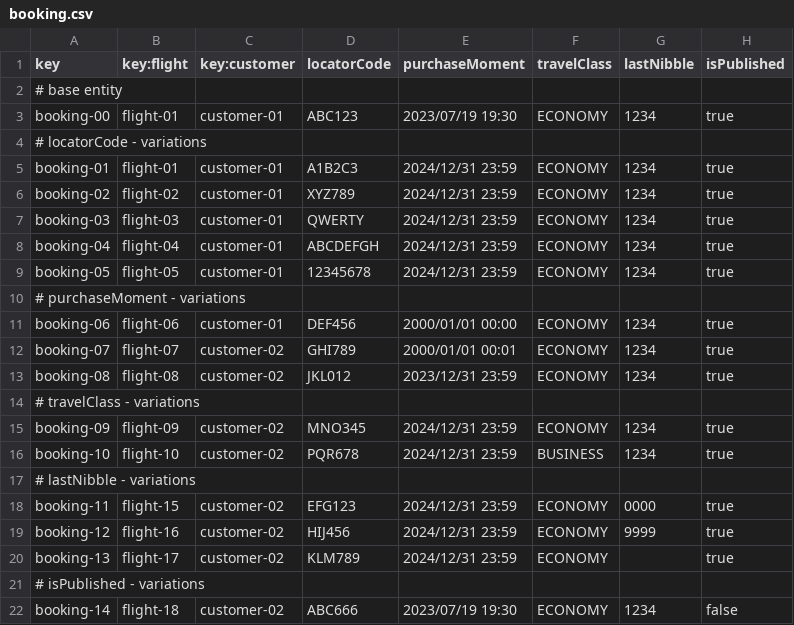
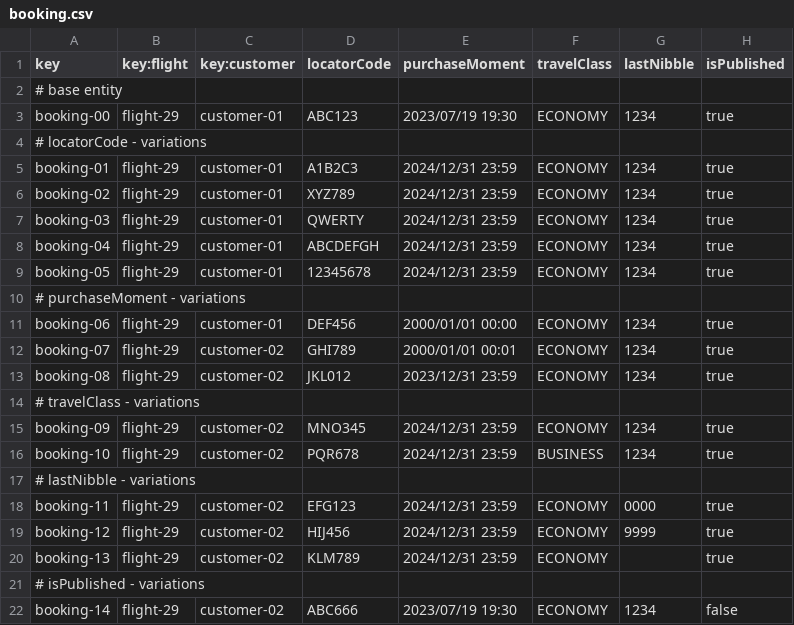
Before and after one commit to ASoult10/Acme-ANS, a CSV file: src/main/resources/WEB-INF/data/sample/booking.csv, drawn as a sheet.

Commit message:
Cambio en bookingcsv

```diff
--- a/src/main/resources/WEB-INF/data/sample/booking.csv
+++ b/src/main/resources/WEB-INF/data/sample/booking.csv
@@ -2,21 +2,21 @@ key,key:flight,key:customer,locatorCode,purchaseMoment,travelClass,lastNibble,is
 # base entity
-booking-00,flight-01,customer-01,ABC123,2023/07/19 19:30,ECONOMY,1234,true
+booking-00,flight-29,customer-01,ABC123,2023/07/19 19:30,ECONOMY,1234,true
 # locatorCode - variations
-booking-01,flight-01,customer-01,A1B2C3,2024/12/31 23:59,ECONOMY,1234,true
-booking-02,flight-02,customer-01,XYZ789,2024/12/31 23:59,ECONOMY,1234,true
-booking-03,flight-03,customer-01,QWERTY,2024/12/31 23:59,ECONOMY,1234,true
-booking-04,flight-04,customer-01,ABCDEFGH,2024/12/31 23:59,ECONOMY,1234,true
-booking-05,flight-05,customer-01,12345678,2024/12/31 23:59,ECONOMY,1234,true
+booking-01,flight-29,customer-01,A1B2C3,2024/12/31 23:59,ECONOMY,1234,true
+booking-02,flight-29,customer-01,XYZ789,2024/12/31 23:59,ECONOMY,1234,true
+booking-03,flight-29,customer-01,QWERTY,2024/12/31 23:59,ECONOMY,1234,true
+booking-04,flight-29,customer-01,ABCDEFGH,2024/12/31 23:59,ECONOMY,1234,true
+booking-05,flight-29,customer-01,12345678,2024/12/31 23:59,ECONOMY,1234,true
 # purchaseMoment - variations
-booking-06,flight-06,customer-01,DEF456,2000/01/01 00:00,ECONOMY,1234,true
-booking-07,flight-07,customer-02,GHI789,2000/01/01 00:01,ECONOMY,1234,true
-booking-08,flight-08,customer-02,JKL012,2023/12/31 23:59,ECONOMY,1234,true
+booking-06,flight-29,customer-01,DEF456,2000/01/01 00:00,ECONOMY,1234,true
+booking-07,flight-29,customer-02,GHI789,2000/01/01 00:01,ECONOMY,1234,true
+booking-08,flight-29,customer-02,JKL012,2023/12/31 23:59,ECONOMY,1234,true
 # travelClass - variations
-booking-09,flight-09,customer-02,MNO345,2024/12/31 23:59,ECONOMY,1234,true
-booking-10,flight-10,customer-02,PQR678,2024/12/31 23:59,BUSINESS,1234,true
+booking-09,flight-29,customer-02,MNO345,2024/12/31 23:59,ECONOMY,1234,true
+booking-10,flight-29,customer-02,PQR678,2024/12/31 23:59,BUSINESS,1234,true
 # lastNibble - variations
-booking-11,flight-15,customer-02,EFG123,2024/12/31 23:59,ECONOMY,0000,true
-booking-12,flight-16,customer-02,HIJ456,2024/12/31 23:59,ECONOMY,9999,true
-booking-13,flight-17,customer-02,KLM789,2024/12/31 23:59,ECONOMY,,true
+booking-11,flight-29,customer-02,EFG123,2024/12/31 23:59,ECONOMY,0000,true
+booking-12,flight-29,customer-02,HIJ456,2024/12/31 23:59,ECONOMY,9999,true
+booking-13,flight-29,customer-02,KLM789,2024/12/31 23:59,ECONOMY,,true
 # isPublished - variations
-booking-14,flight-18,customer-02,ABC666,2023/07/19 19:30,ECONOMY,1234,false
+booking-14,flight-29,customer-02,ABC666,2023/07/19 19:30,ECONOMY,1234,false
```
